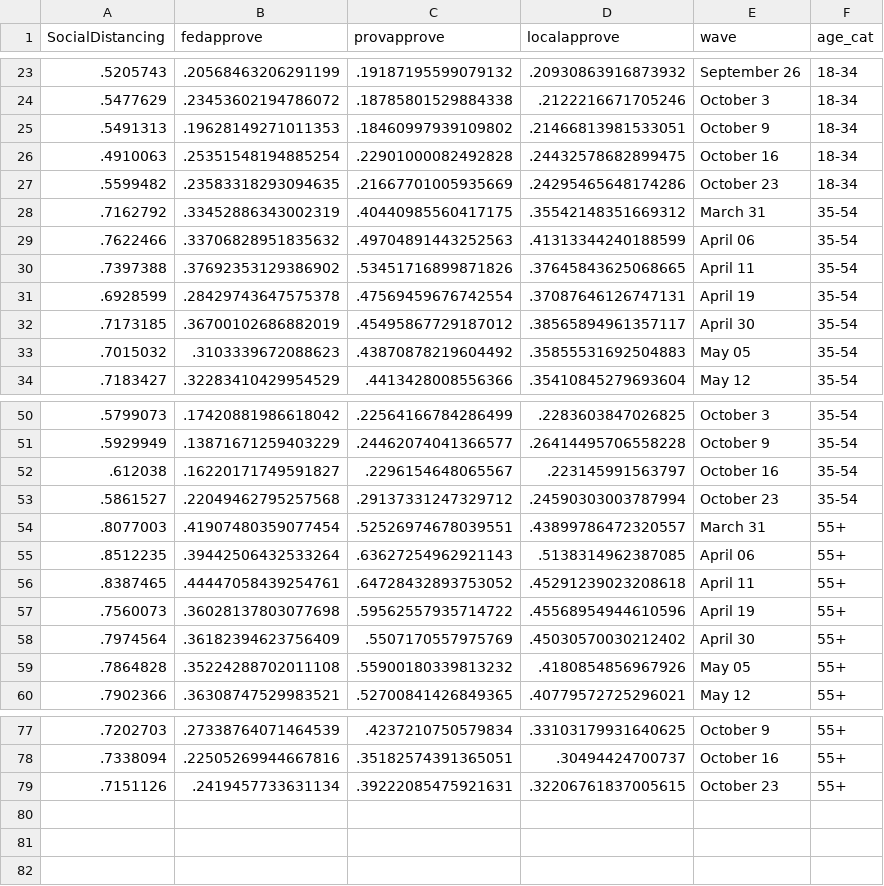
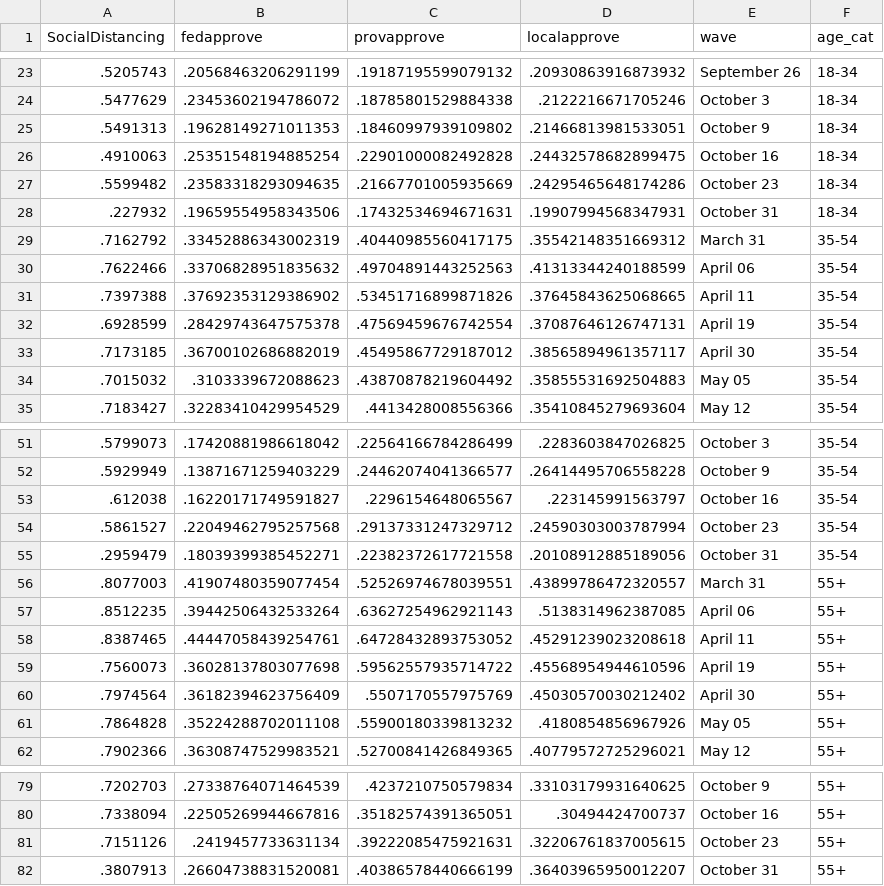
Before and after one commit to nrkthompson/ChartHolding, a CSV file: Data/SocDistAge.csv, drawn as a sheet; only a part is shown, gaps mark what is left out.

```diff
--- a/Data/SocDistAge.csv
+++ b/Data/SocDistAge.csv
@@ -27,2 +27,3 @@
 ".5599482",".23583318293094635",".21667701005935669",".24295465648174286","October 23","18-34"
+".227932",".19659554958343506",".17432534694671631",".19907994568347931","October 31","18-34"
 ".7162792",".33452886343002319",".40440985560417175",".35542148351669312","March 31","35-54"
@@ -53,2 +54,3 @@
 ".5861527",".22049462795257568",".29137331247329712",".24590303003787994","October 23","35-54"
+".2959479",".18039399385452271",".22382372617721558",".20108912885189056","October 31","35-54"
 ".8077003",".41907480359077454",".52526974678039551",".43899786472320557","March 31","55+"
@@ -79 +81,2 @@
 ".7151126",".2419457733631134",".39222085475921631",".32206761837005615","October 23","55+"
+".3807913",".26604738831520081",".40386578440666199",".36403965950012207","October 31","55+"
```
Also changed, not shown: Data/SocDist.csv, Data/SocDistGender.csv, 1 other file.
